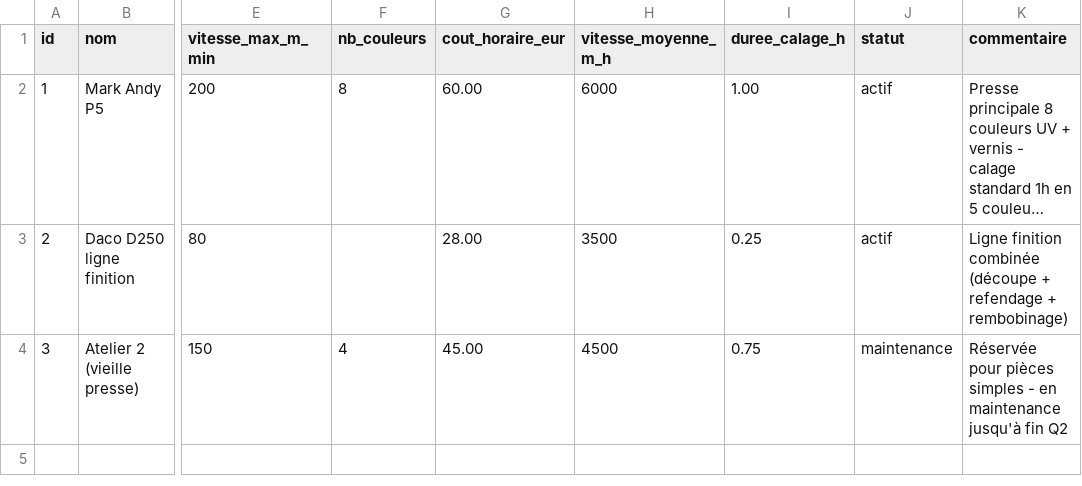
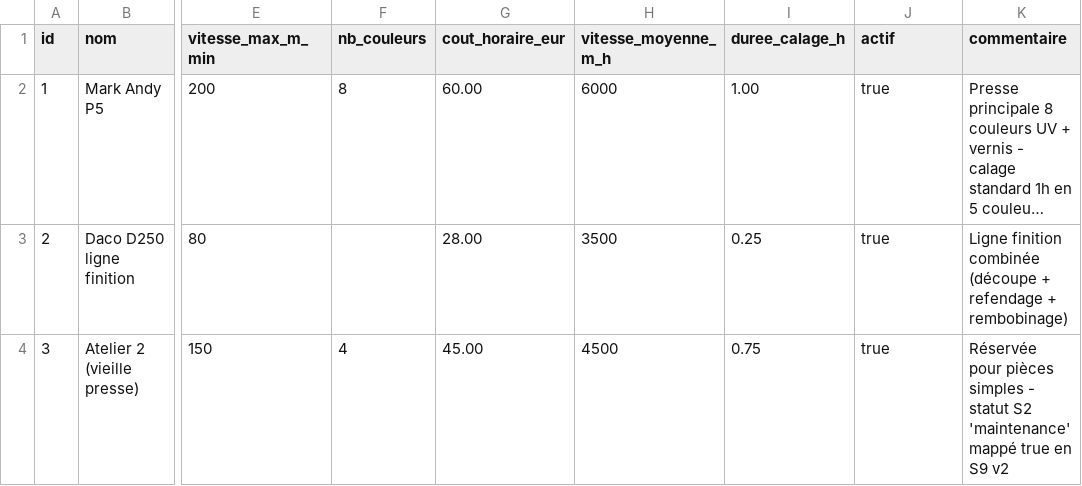
Before and after one commit to eric8740-stack/devis-flexo, a CSV file: backend/seeds/machine.csv, drawn as a sheet; only a part is shown, gaps mark what is left out; long unchanged cells end in …; the diff names each change by its address in the sheet, - before the commit and + after, or states it on an @@ line.

Commit message:
feat(model): extend tarif_poste + refactor statut to actif (S9 v2 Lot 9a)
Sprint 9 v2 Lot 9a — fondation paramétrabilité.

tarif_poste : ajout colonnes `description` (Text NULL) + `ordre_affichage`
(Integer NOT NULL DEFAULT 0). Seed des 7 clés préexistantes avec leurs
descriptions UI puis INSERT 3 nouvelles lignes outillage (Dette 1
migrée depuis poste_3_cliches.py constantes en dur) :
- outil_base_eur (200 €, ordre 10)
- outil_par_trace_eur (50 €, ordre 11)
- surcout_forme_speciale_pct (1.40×, ordre 12)

Valeurs identiques aux constantes en dur précédentes — V1a/V1b/V1b
forme spé EXACT préservés (pytest 248 passed + 5 skipped).

machine, complexe, partenaire_st : refactor `statut` String → `actif`
Boolean uniformisé. Mapping migration validé Eric brief 4.3 :
- machine    : 'actif'/'maintenance' → True ; 'inactif' → False
- complexe   : 'actif' → True ; 'archive' → False
- partenaire_st : 'actif' → True ; 'inactif' → False

Migration unique `5a1e9b20c4f8` avec roundtrip upgrade/downgrade
testé en local SQLite. Utilise op.batch_alter_table pour compat
SQLite (dev) + PostgreSQL (prod Railway).

```diff
--- a/backend/seeds/machine.csv
+++ b/backend/seeds/machine.csv
-J1: statut
+J1: actif
-J2:J3 (actif): actif
+J2:J3 (actif): true
-J4 (actif): maintenance
+J4 (actif): true
-K4 (commentaire): …simples - en maintenance jusqu'à fin Q2
+K4 (commentaire): …simples - statut S2 'maintenance' mappé true en S9 v2
```
Also changed, not shown: backend/seeds/complexe.csv, backend/seeds/partenaire_st.csv, 15 other files.
